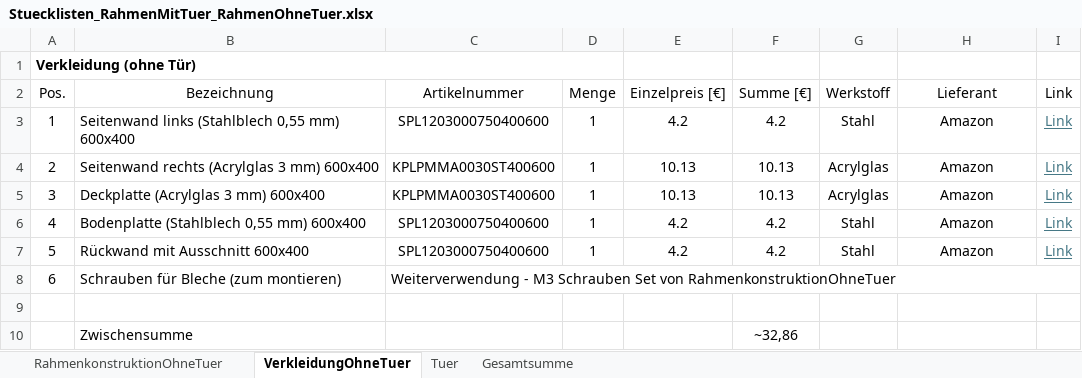
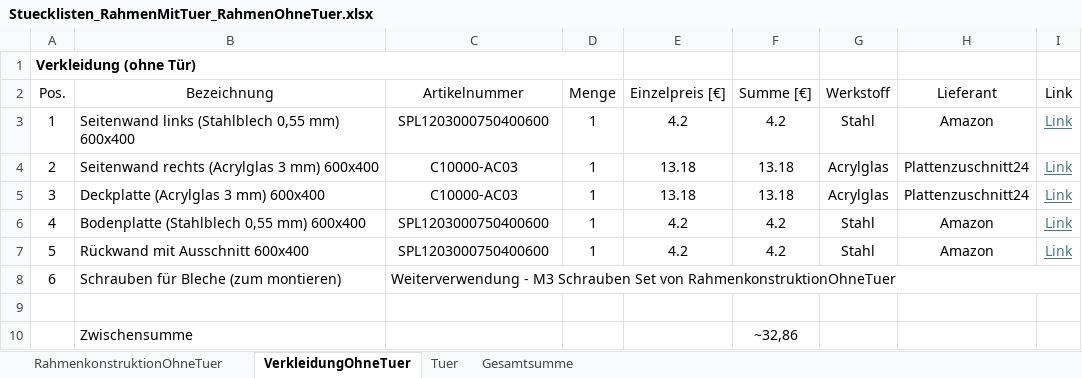
Before and after one commit to FlorianKunzcoding/CandyMachine_Watermelon, an Excel workbook: Stuecklisten/Stuecklisten_RahmenMitTuer_RahmenOhneTuer.xlsx, sheet VerkleidungOhneTuer, drawn as a sheet; values as stored, in another font and other column widths than the file's, no borders; the diff names each change by its address in the sheet, - before the commit and + after, or states it on an @@ line.

Commit message:
Update Stuecklisten_RahmenMitTuer_RahmenOhneTuer.xlsx

```diff
--- a/Stuecklisten/Stuecklisten_RahmenMitTuer_RahmenOhneTuer.xlsx (sheet VerkleidungOhneTuer)
+++ b/Stuecklisten/Stuecklisten_RahmenMitTuer_RahmenOhneTuer.xlsx (sheet VerkleidungOhneTuer)
-C4:C5 (Artikelnummer): KPLPMMA0030ST400600
+C4:C5 (Artikelnummer): C10000-AC03
-E4:E5 (Einzelpreis [€]): 10.13
+E4:E5 (Einzelpreis [€]): 13.18
-F4:F5 (Summe [€]): 10.13
+F4:F5 (Summe [€]): 13.18
-H4:H5 (Lieferant): Amazon
+H4:H5 (Lieferant): Plattenzuschnitt24
```
Also changed, not shown: sheet Tuer.
